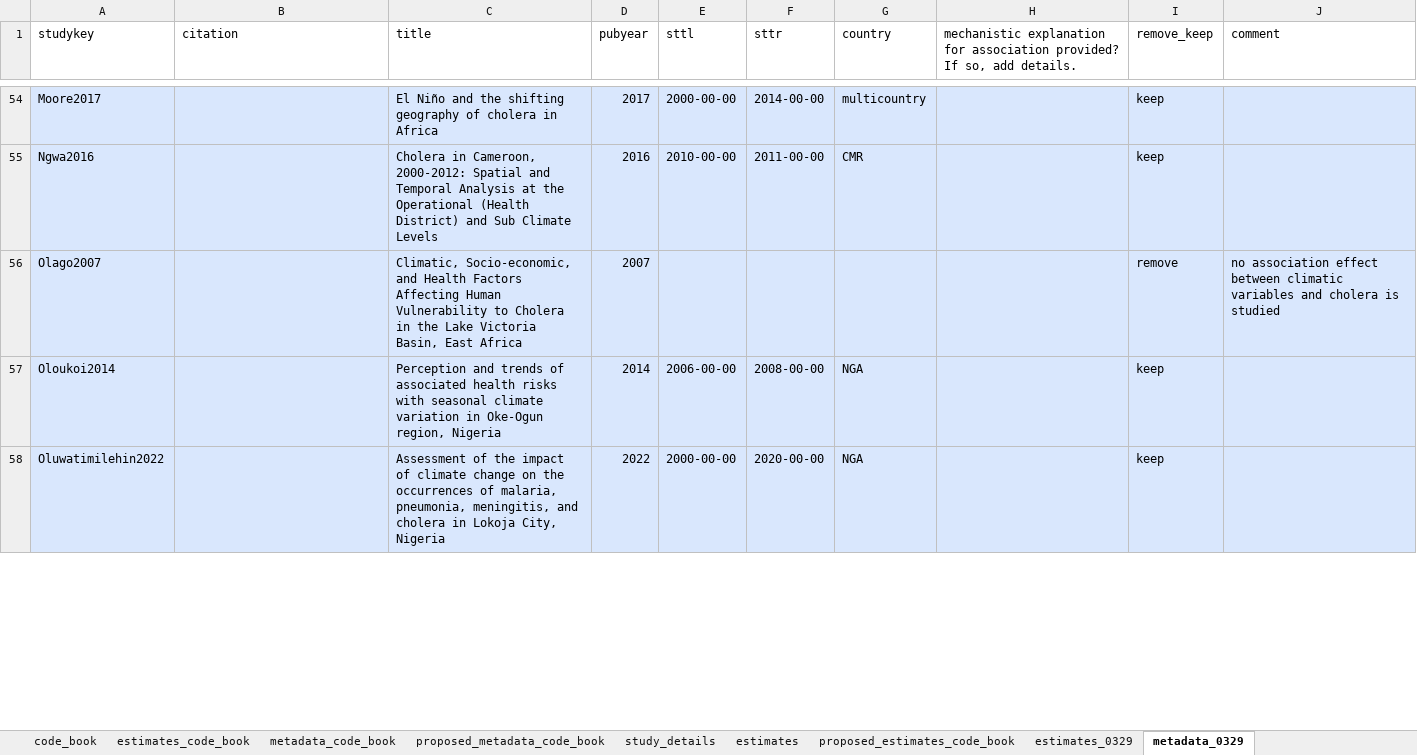
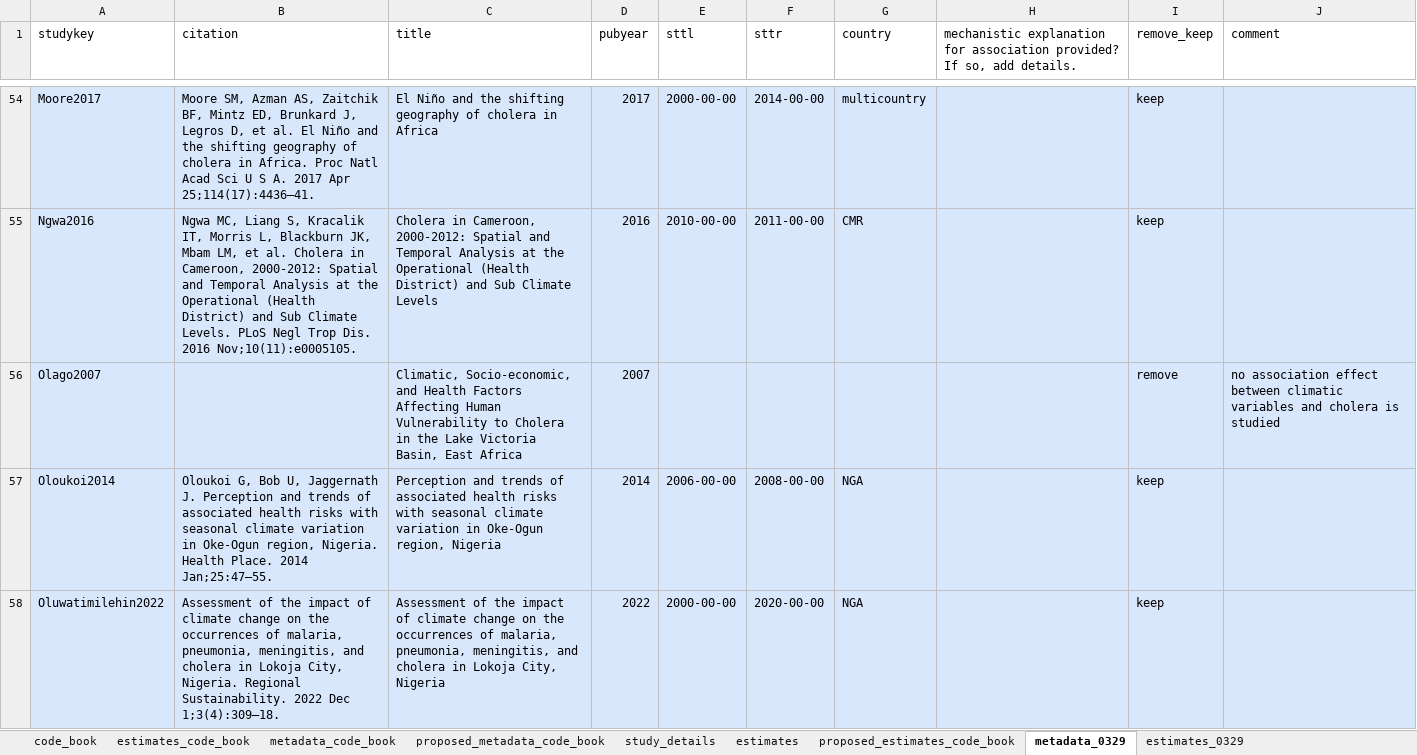
Before and after one commit to HopkinsIDD/cholera_climate_review, an Excel workbook: cholera_climate_systematic_review_extract_into_sheets.xlsx, sheet metadata_0329, drawn as a sheet; only a part is shown, gaps mark what is left out; values as stored, in another font and other column widths than the file's, no borders; the diff covers the shown part only; the diff names each change by its address in the sheet, - before the commit and + after, or states it on an @@ line.

Commit message:
Update cholera_climate_systematic_review_extract_into_sheets.xlsx

```diff
--- a/cholera_climate_systematic_review_extract_into_sheets.xlsx (sheet metadata_0329)
+++ b/cholera_climate_systematic_review_extract_into_sheets.xlsx (sheet metadata_0329)
@@ sheet tab order changed: code_book | estimates_code_book | metadata_code_book | proposed_metadata_code_book | study_details | estimates | proposed_estimates_code_book | metadata_0329 | estimates_0329 @@
-B54 (citation): (empty)
+B54 (citation): Moore SM, Azman AS, Zaitchik BF, Mintz ED, Brunkard J, Legros D, et al. El Niño and the shifting geography of cholera in Africa. Proc Natl Acad Sci U S A. 2017 Apr 25;114(17):4436–41.
-B55 (citation): (empty)
+B55 (citation): Ngwa MC, Liang S, Kracalik IT, Morris L, Blackburn JK, Mbam LM, et al. Cholera in Cameroon, 2000-2012: Spatial and Temporal Analysis at the Operational (Health District) and Sub Climate Levels. PLoS Negl Trop Dis. 2016 Nov;10(11):e0005105.
-B57 (citation): (empty)
+B57 (citation): Oloukoi G, Bob U, Jaggernath J. Perception and trends of associated health risks with seasonal climate variation in Oke-Ogun region, Nigeria. Health Place. 2014 Jan;25:47–55.
-B58 (citation): (empty)
+B58 (citation): Assessment of the impact of climate change on the occurrences of malaria, pneumonia, meningitis, and cholera in Lokoja City, Nigeria. Regional Sustainability. 2022 Dec 1;3(4):309–18.
```
Also changed, not shown: 46 edited cells and cell formats elsewhere in this sheet, sheet estimates_0329.
